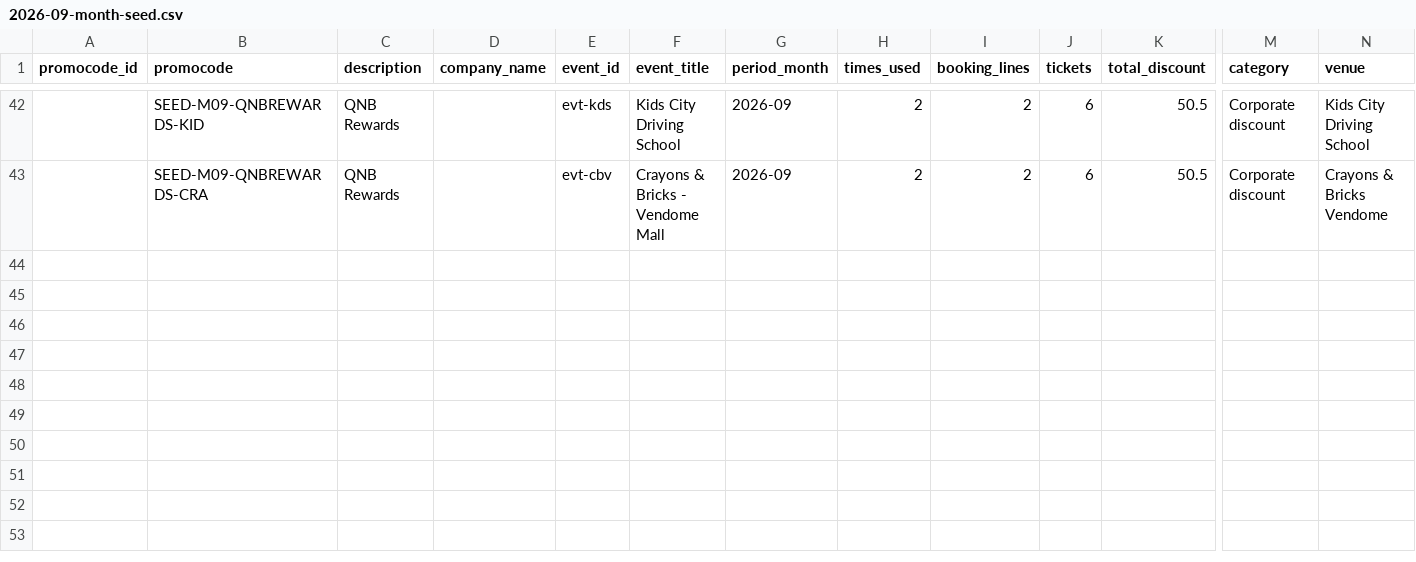
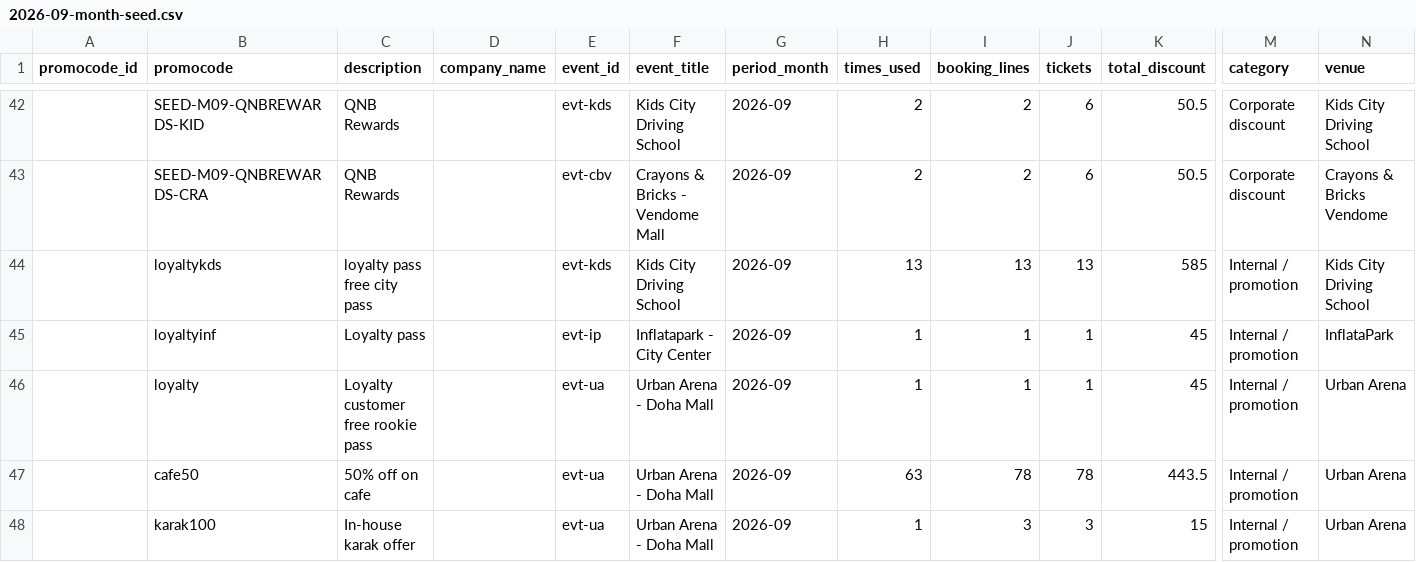
Before and after one commit to BookingQube-collab/fec-os, a CSV file: demo-data/corporate-deals/2026-09-month-seed.csv, drawn as a sheet; only a part is shown, gaps mark what is left out; rows hold the shown columns only; the diff names each change by its address in the sheet, - before the commit and + after, or states it on an @@ line.

```diff
--- a/demo-data/corporate-deals/2026-09-month-seed.csv
+++ b/demo-data/corporate-deals/2026-09-month-seed.csv
+row 44:  | loyaltykds | loyalty pass free city pass |  | evt-kds | Kids City Driving School | 2026-09 | 13 | 13 | 13 | 585 | Internal / promotion | Kids City Driving School
+row 45:  | loyaltyinf | Loyalty pass |  | evt-ip | Inflatapark - City Center | 2026-09 | 1 | 1 | 1 | 45 | Internal / promotion | InflataPark
+row 46:  | loyalty | Loyalty customer free rookie pass |  | evt-ua | Urban Arena - Doha Mall | 2026-09 | 1 | 1 | 1 | 45 | Internal / promotion | Urban Arena
+row 47:  | cafe50 | 50% off on cafe |  | evt-ua | Urban Arena - Doha Mall | 2026-09 | 63 | 78 | 78 | 443.5 | Internal / promotion | Urban Arena
+row 48:  | karak100 | In-house karak offer |  | evt-ua | Urban Arena - Doha Mall | 2026-09 | 1 | 3 | 3 | 15 | Internal / promotion | Urban Arena
```
Also changed, not shown: demo-data/corporate-deals/w37-weekly-seed.csv, 8 other files.
